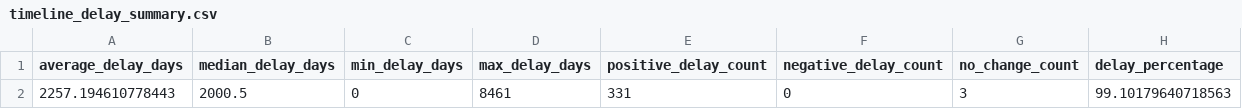
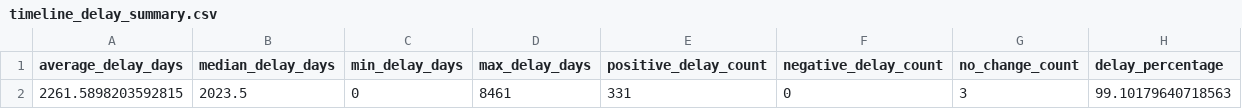
Before and after one commit to gkumarg/caiso-queue, a CSV file: reports/timeline_delay_summary.csv, drawn as a sheet.

```diff
--- a/reports/timeline_delay_summary.csv
+++ b/reports/timeline_delay_summary.csv
@@ -1,2 +1,2 @@
 average_delay_days,median_delay_days,min_delay_days,max_delay_days,positive_delay_count,negative_delay_count,no_change_count,delay_percentage
-2257.194610778443,2000.5,0,8461,331,0,3,99.10179640718563
+2261.5898203592815,2023.5,0,8461,331,0,3,99.10179640718563
```
Also changed, not shown: reports/capacity_by_fuel.csv, reports/project_timeline_delays.csv, 7 other files.
